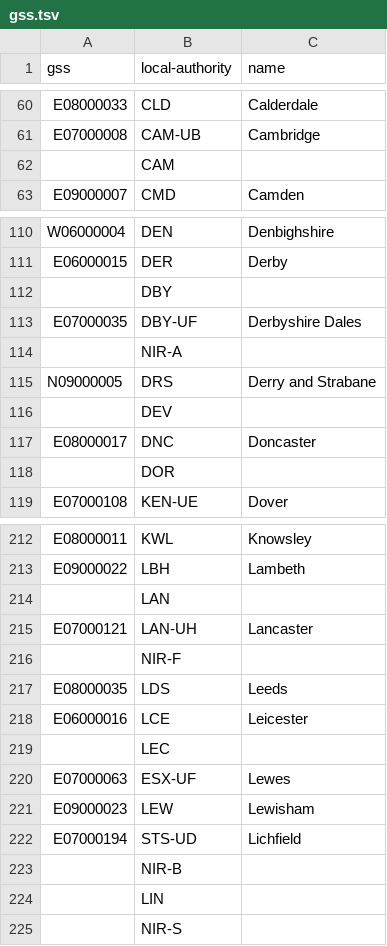
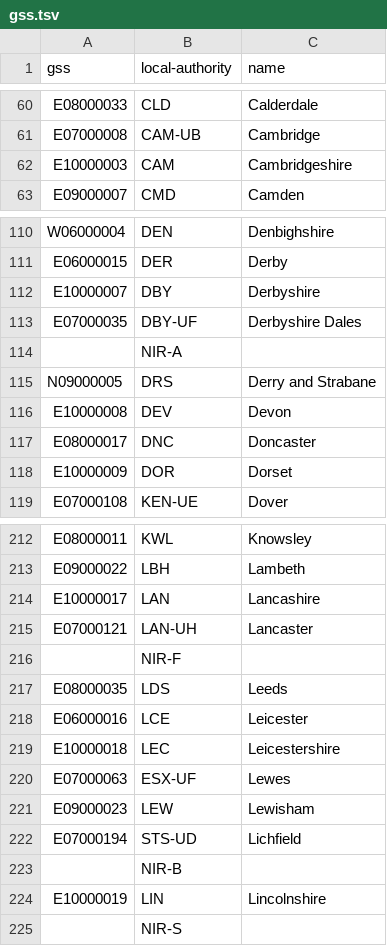
Before and after one commit to openregister/local-authority-data, a TSV file: maps/gss.tsv, drawn as a sheet; only a part is shown, gaps mark what is left out; removed rows and columns are numbered as before the commit, all else as after; the diff covers the shown part only; the diff names each change by its address in the sheet, - before the commit and + after, or states it on an @@ line.

Commit message:
Add missing county codes to maps/gss.tsv

```diff
--- a/maps/gss.tsv
+++ b/maps/gss.tsv
-row 62:  | CAM
+row 62: E10000003 | CAM | Cambridgeshire
-row 112:  | DBY
+row 112: E10000007 | DBY | Derbyshire
-row 116:  | DEV
+row 116: E10000008 | DEV | Devon
-row 118:  | DOR
+row 118: E10000009 | DOR | Dorset
-row 214:  | LAN
+row 214: E10000017 | LAN | Lancashire
-row 219:  | LEC
+row 219: E10000018 | LEC | Leicestershire
-row 224:  | LIN
+row 224: E10000019 | LIN | Lincolnshire
```
Also changed, not shown: 20 added rows and 20 removed rows elsewhere in this file.
